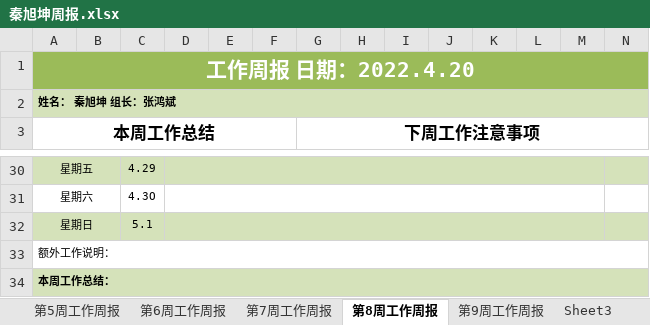
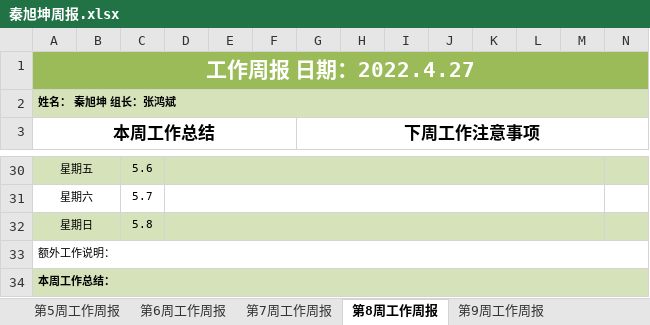
Before and after one commit to AzureStarz/IDPhotoProductionPlatform, an Excel workbook: weeklyReport/秦旭坤/秦旭坤周报.xlsx, sheet 第8周工作周报, drawn as a sheet; only a part is shown, gaps mark what is left out; values as stored, in another font and other column widths than the file's, no borders; the diff covers the shown part only; the diff names each change by its address in the sheet, - before the commit and + after, or states it on an @@ line.

```diff
--- a/weeklyReport/秦旭坤/秦旭坤周报.xlsx (sheet 第8周工作周报)
+++ b/weeklyReport/秦旭坤/秦旭坤周报.xlsx (sheet 第8周工作周报)
-sheet tab: Sheet3
-A1 (本周工作总结): 工作周报 日期：2022.4.20
+A1 (本周工作总结): 工作周报 日期：2022.4.27
-C30: 4.29
+C30: 5.6
-C31: 4.3O
+C31: 5.7
-C32: 5.1
+C32: 5.8
```
Also changed, not shown: 1 added row, 1 removed row and 15 edited cells elsewhere in this sheet, sheet 第7周工作周报, sheet 第9周工作周报, other sheet tabs, 1 other file.
